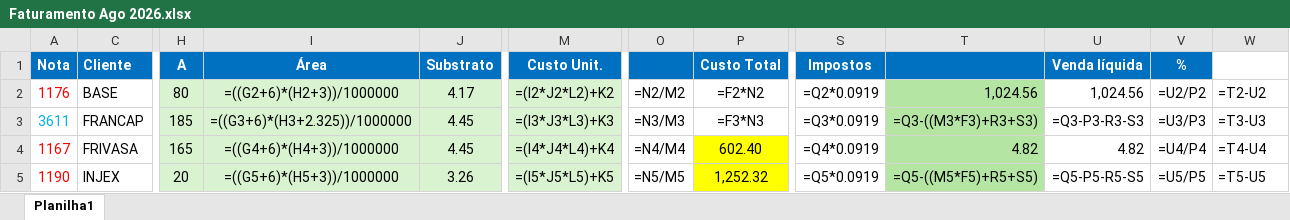
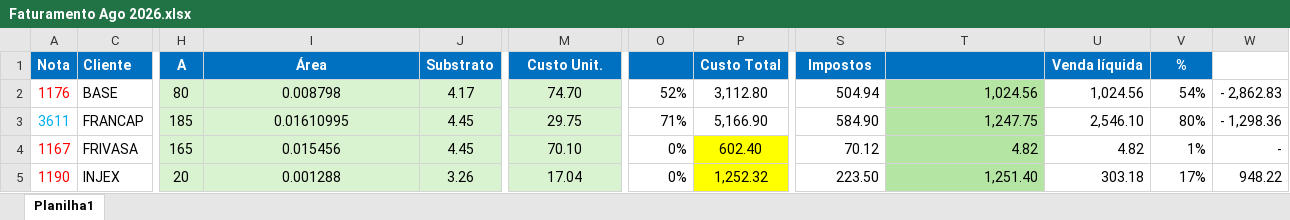
Before and after one commit to ribbontechbrasil/Faturamento, an Excel workbook: Faturamento Ago 2026.xlsx, sheet Planilha1, drawn as a sheet; only a part is shown, gaps mark what is left out; values as stored, in another font and other column widths than the file's, no borders; formulas without a stored value are shown as written; conditional formats not drawn; the diff covers the shown part only; the diff names each change by its address in the sheet, - before the commit and + after, or states it on an @@ line.

```diff
--- a/Faturamento Ago 2026.xlsx (sheet Planilha1)
+++ b/Faturamento Ago 2026.xlsx (sheet Planilha1)
-I2 (Área): =((G2+6)*(H2+3))/1000000
+I2 (Área): 0.008798
-M2 (Custo Unit.): =(I2*J2*L2)+K2
+M2 (Custo Unit.): 74.70
-O2: =N2/M2
+O2: 52%
-P2 (Custo Total): =F2*N2
+P2 (Custo Total): 3,112.80
-S2 (Impostos): =Q2*0.0919
+S2 (Impostos): 504.94
-V2 (%): =U2/P2
+V2 (%): 54%
-W2: =T2-U2
+W2: - 2,862.83
-I3 (Área): =((G3+6)*(H3+2.325))/1000000
+I3 (Área): 0.01610995
-M3 (Custo Unit.): =(I3*J3*L3)+K3
+M3 (Custo Unit.): 29.75
-O3: =N3/M3
+O3: 71%
-P3 (Custo Total): =F3*N3
+P3 (Custo Total): 5,166.90
-S3 (Impostos): =Q3*0.0919
+S3 (Impostos): 584.90
-T3: =Q3-((M3*F3)+R3+S3)
+T3: 1,247.75
-U3 (Venda líquida): =Q3-P3-R3-S3
+U3 (Venda líquida): 2,546.10
-V3 (%): =U3/P3
+V3 (%): 80%
-W3: =T3-U3
+W3: - 1,298.36
-I4 (Área): =((G4+6)*(H4+3))/1000000
+I4 (Área): 0.015456
-M4 (Custo Unit.): =(I4*J4*L4)+K4
+M4 (Custo Unit.): 70.10
-O4: =N4/M4
+O4: 0%
-S4 (Impostos): =Q4*0.0919
+S4 (Impostos): 70.12
-V4 (%): =U4/P4
+V4 (%): 1%
-W4: =T4-U4
+W4: -
-I5 (Área): =((G5+6)*(H5+3))/1000000
+I5 (Área): 0.001288
-M5 (Custo Unit.): =(I5*J5*L5)+K5
+M5 (Custo Unit.): 17.04
-O5: =N5/M5
+O5: 0%
-S5 (Impostos): =Q5*0.0919
+S5 (Impostos): 223.50
-T5: =Q5-((M5*F5)+R5+S5)
+T5: 1,251.40
-U5 (Venda líquida): =Q5-P5-R5-S5
+U5 (Venda líquida): 303.18
-V5 (%): =U5/P5
+V5 (%): 17%
-W5: =T5-U5
+W5: 948.22
```
Also changed, not shown: 1 added row, 1 removed row and 887 edited cells elsewhere in this sheet, 2 other files.
